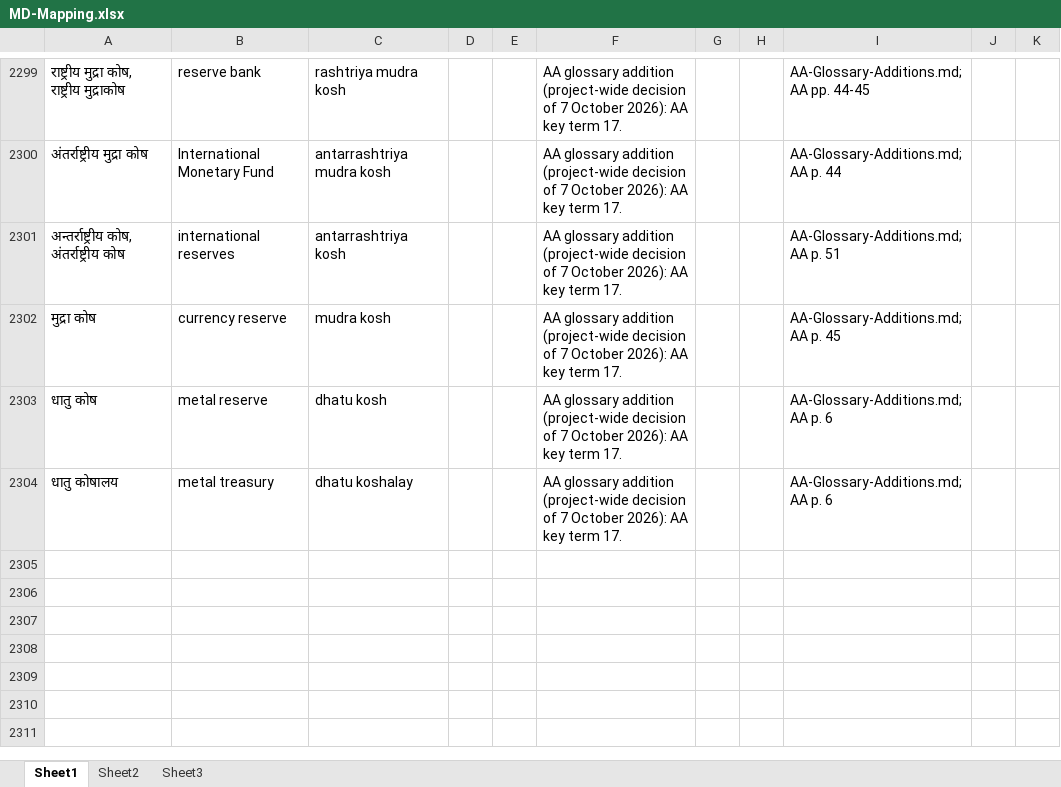
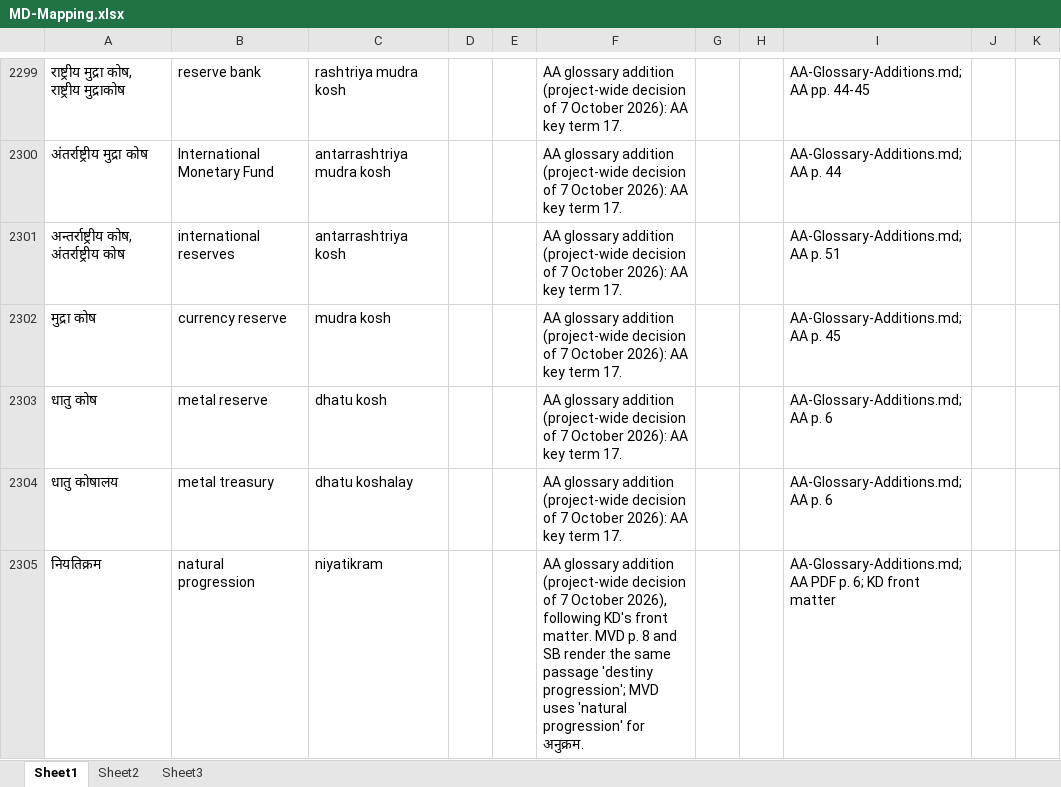
Before and after one commit to raghavamohan/AnalyticMadhyasthDarshan, an Excel workbook: References/Madhyasth-Darshan/MD-Mapping.xlsx, sheet Sheet1, drawn as a sheet; only a part is shown, gaps mark what is left out; values as stored, in another font and other column widths than the file's, no borders; the diff names each change by its address in the sheet, - before the commit and + after, or states it on an @@ line.

```diff
--- a/References/Madhyasth-Darshan/MD-Mapping.xlsx (sheet Sheet1)
+++ b/References/Madhyasth-Darshan/MD-Mapping.xlsx (sheet Sheet1)
+row 2305: नियतिक्रम | natural progression | niyatikram |  |  | AA glossary addition (project-wide decision of 7 October 2026), following KD's front matter. MVD p. 8 and SB render the same passage 'destiny progression'; MVD uses 'natural progression' for अनुक्रम. |  |  | AA-Glossary-Additions.md; AA PDF p. 6; KD front matter
```
Also changed, not shown: References/Madhyasth-Darshan/KD-Karm-Darshan-English/KD-Translation-Glossary.xlsx, 4 other files.
